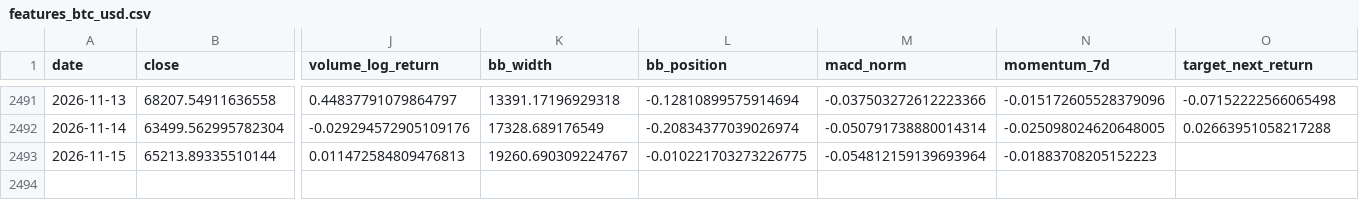
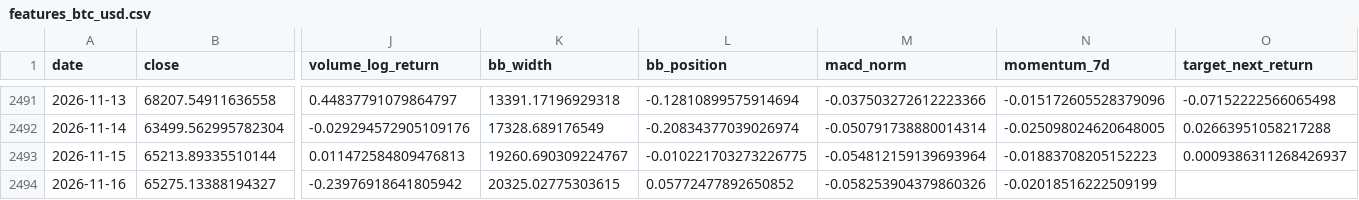
Before and after one commit to yusuferdem16/CryptoCurrencyPricePredicter, a CSV file: data/features_btc_usd.csv, drawn as a sheet; only a part is shown, gaps mark what is left out; rows hold the shown columns only; the diff names each change by its address in the sheet, - before the commit and + after, or states it on an @@ line.

```diff
--- a/data/features_btc_usd.csv
+++ b/data/features_btc_usd.csv
-O2493 (target_next_return): (empty)
+O2493 (target_next_return): 0.0009386311268426937
+row 2494: 2026-11-16 | 65275.13388194327 | -0.23976918641805942 | 20325.02775303615 | 0.05772477892650852 | -0.058253904379860326 | -0.02018516222509199
```
Also changed, not shown: data/raw_btc_usd.csv, 3 other files.
